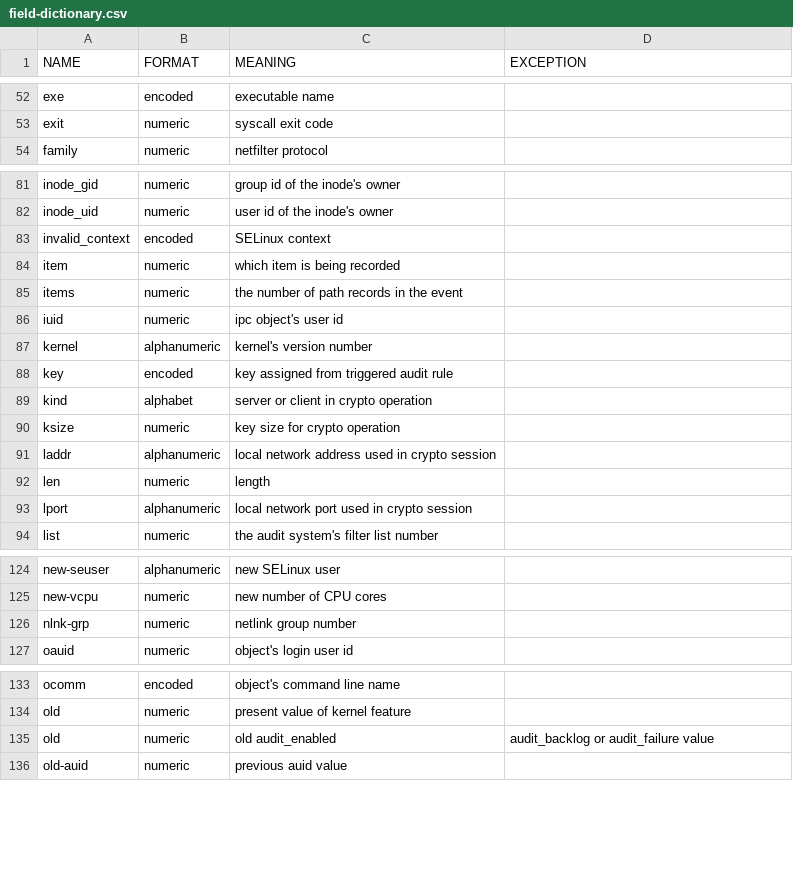
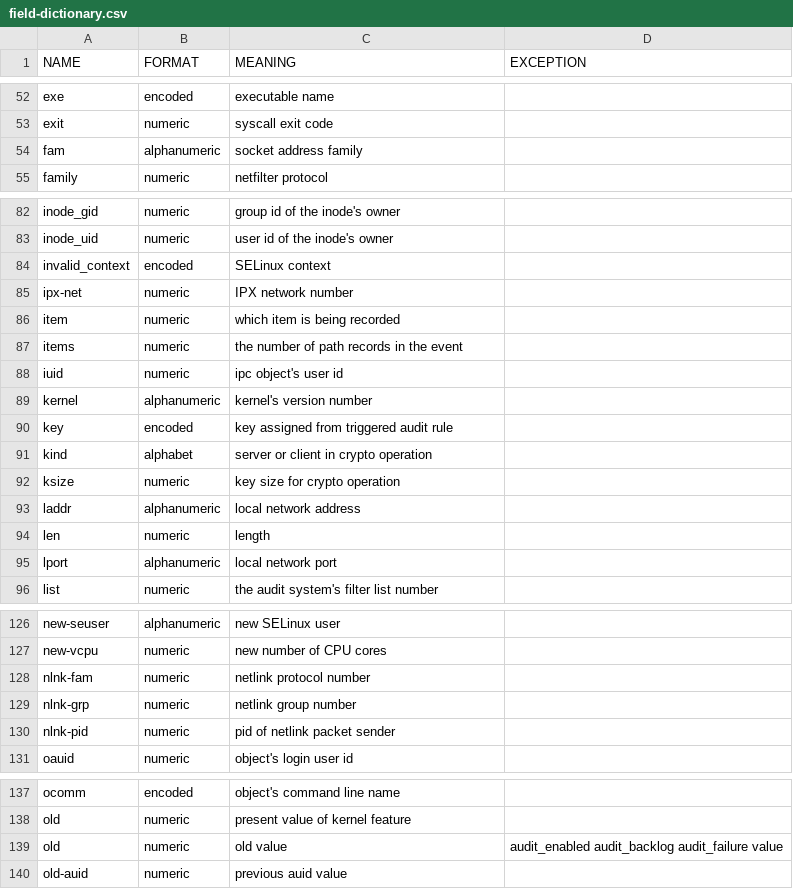
Before and after one commit to linux-audit/audit-documentation, a CSV file: specs/fields/field-dictionary.csv, drawn as a sheet; only a part is shown, gaps mark what is left out; the diff covers the shown part only.

Commit message:
update field definitions

```diff
--- a/specs/fields/field-dictionary.csv
+++ b/specs/fields/field-dictionary.csv
@@ -53,2 +53,3 @@ exe,encoded,executable name,
 exit,numeric,syscall exit code,
+fam,alphanumeric,socket address family,
 family,numeric,netfilter protocol,
@@ -83,2 +84,3 @@ inode_uid,numeric,user id of the inode's owner,
 invalid_context,encoded,SELinux context,
+ipx-net,numeric,IPX network number,
 item,numeric,which item is being recorded,
@@ -90,5 +92,5 @@ kind,alphabet,server or client in crypto operation,
 ksize,numeric,key size for crypto operation,
-laddr,alphanumeric,local network address used in crypto session,
+laddr,alphanumeric,local network address,
 len,numeric,length,
-lport,alphanumeric,local network port used in crypto session,
+lport,alphanumeric,local network port,
 list,numeric,the audit system's filter list number,
@@ -125,3 +127,5 @@ new-seuser,alphanumeric,new SELinux user,
 new-vcpu,numeric,new number of CPU cores,
+nlnk-fam,numeric,netlink protocol number,
 nlnk-grp,numeric,netlink group number,
+nlnk-pid,numeric,pid of netlink packet sender,
 oauid,numeric,object's login user id,
@@ -134,3 +138,3 @@ ocomm,encoded,object's command line name,
 old,numeric,present value of kernel feature,
-old,numeric,old audit_enabled,audit_backlog or audit_failure value
+old,numeric,old value,audit_enabled audit_backlog audit_failure value
 old-auid,numeric,previous auid value,
```
Also changed, not shown: 1 edited cell elsewhere in this file.
